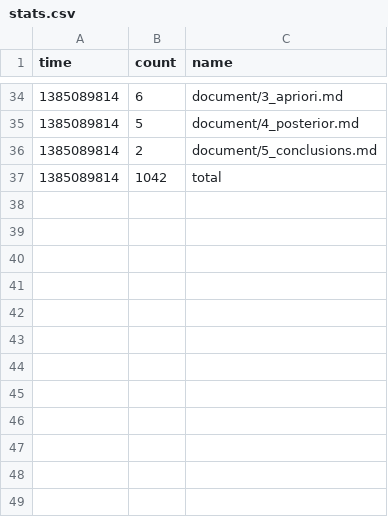
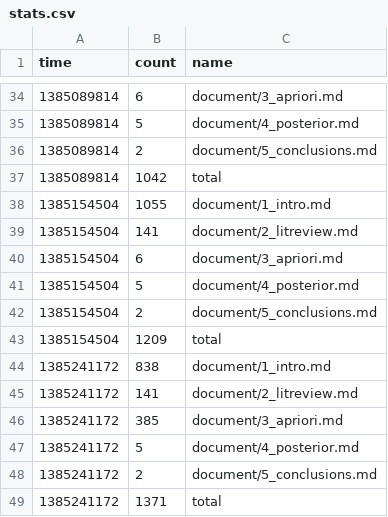
Before and after one commit to organisciak/dissertation, a CSV file: logs/stats.csv, drawn as a sheet; only a part is shown, gaps mark what is left out.

```diff
--- a/logs/stats.csv
+++ b/logs/stats.csv
@@ -37 +37,13 @@ time	count	name
 1385089814	1042	total
+1385154504	1055	document/1_intro.md
+1385154504	141	document/2_litreview.md
+1385154504	6	document/3_apriori.md
+1385154504	5	document/4_posterior.md
+1385154504	2	document/5_conclusions.md
+1385154504	1209	total
+1385241172	838	document/1_intro.md
+1385241172	141	document/2_litreview.md
+1385241172	385	document/3_apriori.md
+1385241172	5	document/4_posterior.md
+1385241172	2	document/5_conclusions.md
+1385241172	1371	total
```
Also changed, not shown: 10 other files.
